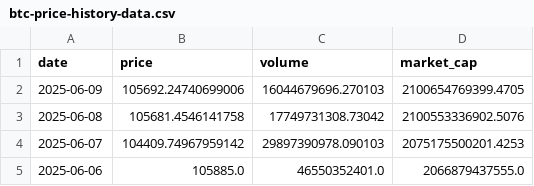
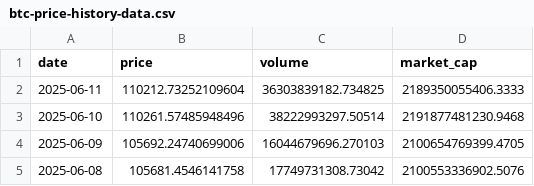
Before and after one commit to bfgdigital/sigaf, a CSV file: src/data/btc-price-history-data.csv, drawn as a sheet; only a part is shown; the shorter side is filled out with more unchanged rows; the diff names each change by its address in the sheet, - before the commit and + after, or states it on an @@ line.

```diff
--- a/src/data/btc-price-history-data.csv
+++ b/src/data/btc-price-history-data.csv
+row 2: 2025-06-11 | 110212.73252109604 | 36303839182.734825 | 2189350055406.3333
+row 3: 2025-06-10 | 110261.57485948496 | 38222993297.50514 | 2191877481230.9468
```
Also changed, not shown: 3 other files.
